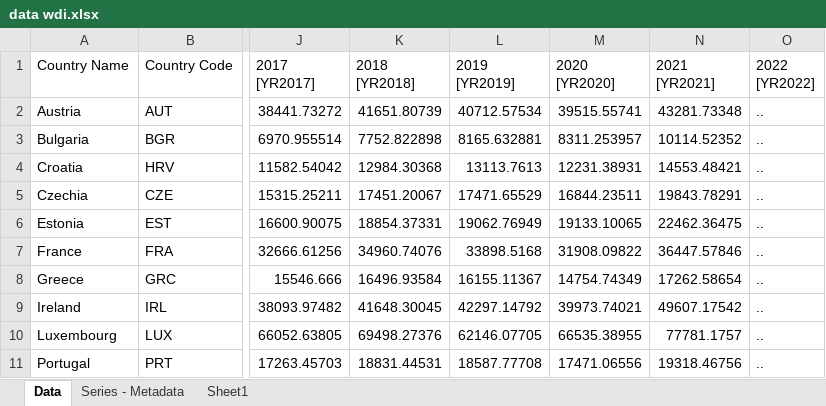
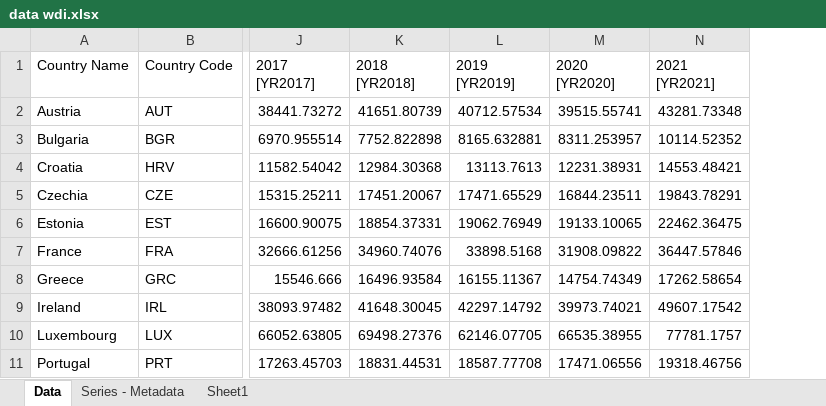
Before and after one commit to bbayrakeda/HighTech, an Excel workbook: data wdi.xlsx, sheet Data, drawn as a sheet; only a part is shown, gaps mark what is left out; values as stored, in another font and other column widths than the file's, no borders; the diff names each change by its address in the sheet, - before the commit and + after, or states it on an @@ line.

Commit message:
Add files via upload

```diff
--- a/data wdi.xlsx (sheet Data)
+++ b/data wdi.xlsx (sheet Data)
-column O (2022 [YR2022]), rows 2-11: all ..
```
